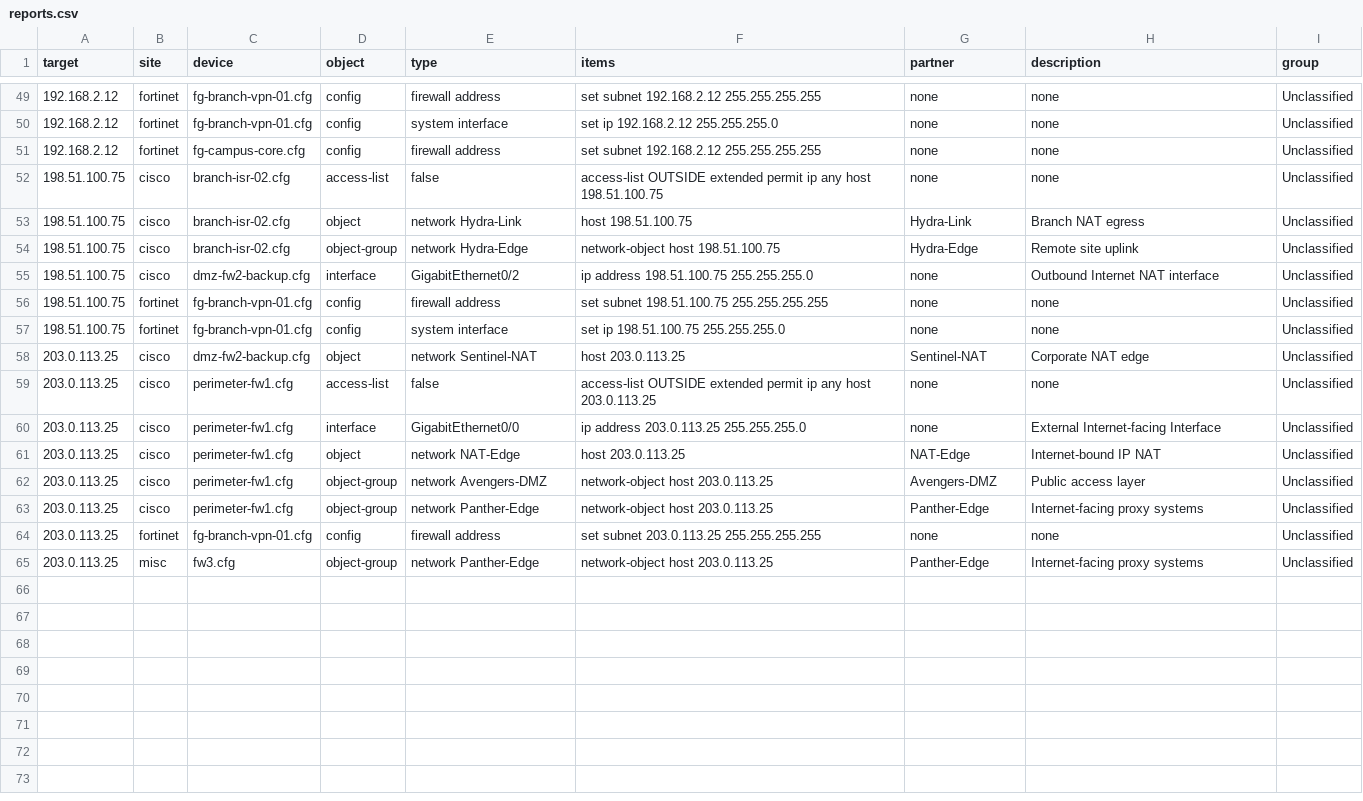
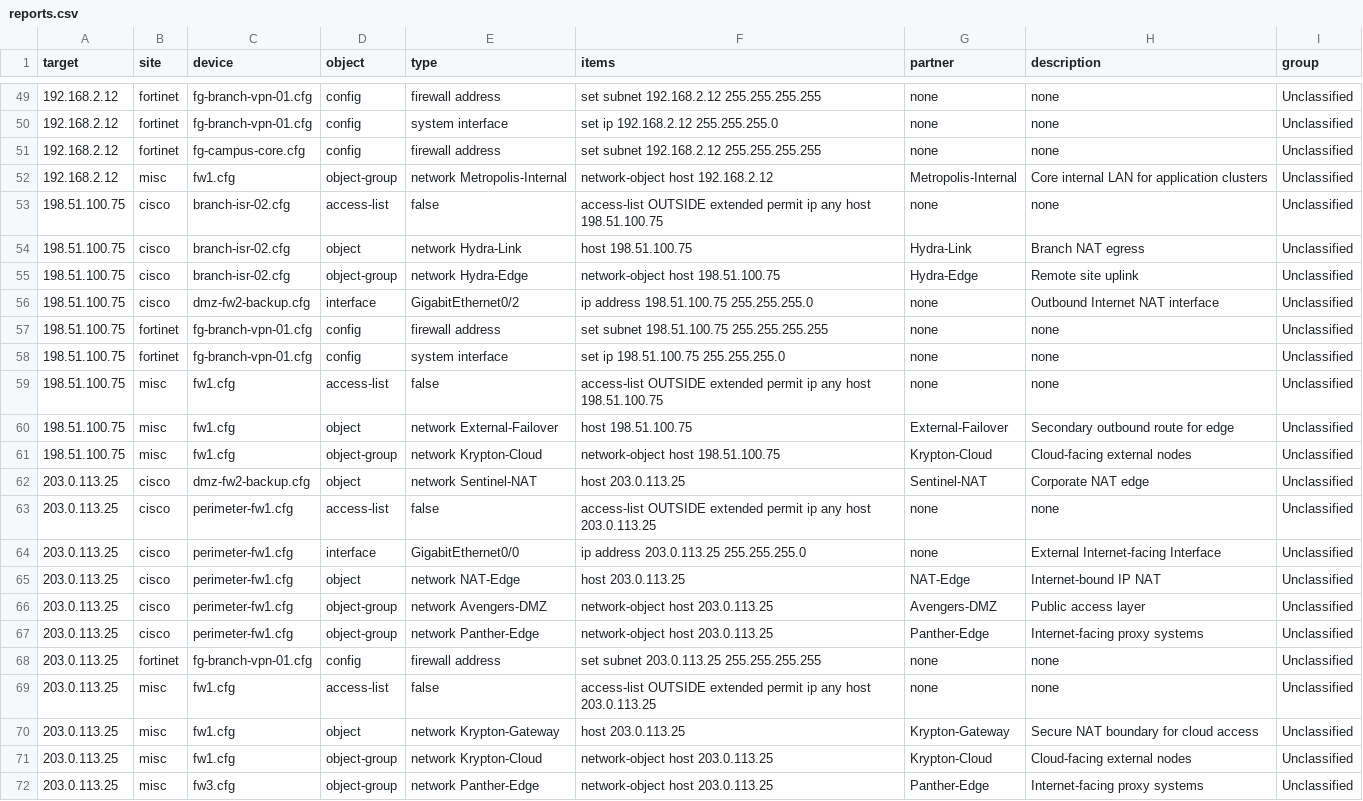
Before and after one commit to emvaldes/network-resources, a CSV file: reports/reports.csv, drawn as a sheet; only a part is shown, gaps mark what is left out.

```diff
--- a/reports/reports.csv
+++ b/reports/reports.csv
@@ -51,2 +51,3 @@ target,site,device,object,type,items,partner,description,group
 "192.168.2.12","fortinet","fg-campus-core.cfg","config","firewall address","set subnet 192.168.2.12 255.255.255.255","none","none","Unclassified"
+"192.168.2.12","misc","fw1.cfg","object-group","network Metropolis-Internal","network-object host 192.168.2.12","Metropolis-Internal","Core internal LAN for application clusters","Unclassified"
 "198.51.100.75","cisco","branch-isr-02.cfg","access-list","false","access-list OUTSIDE extended permit ip any host 198.51.100.75","none","none","Unclassified"
@@ -57,2 +58,5 @@ target,site,device,object,type,items,partner,description,group
 "198.51.100.75","fortinet","fg-branch-vpn-01.cfg","config","system interface","set ip 198.51.100.75 255.255.255.0","none","none","Unclassified"
+"198.51.100.75","misc","fw1.cfg","access-list","false","access-list OUTSIDE extended permit ip any host 198.51.100.75","none","none","Unclassified"
+"198.51.100.75","misc","fw1.cfg","object","network External-Failover","host 198.51.100.75","External-Failover","Secondary outbound route for edge","Unclassified"
+"198.51.100.75","misc","fw1.cfg","object-group","network Krypton-Cloud","network-object host 198.51.100.75","Krypton-Cloud","Cloud-facing external nodes","Unclassified"
 "203.0.113.25","cisco","dmz-fw2-backup.cfg","object","network Sentinel-NAT","host 203.0.113.25","Sentinel-NAT","Corporate NAT edge","Unclassified"
@@ -64,2 +68,5 @@ target,site,device,object,type,items,partner,description,group
 "203.0.113.25","fortinet","fg-branch-vpn-01.cfg","config","firewall address","set subnet 203.0.113.25 255.255.255.255","none","none","Unclassified"
+"203.0.113.25","misc","fw1.cfg","access-list","false","access-list OUTSIDE extended permit ip any host 203.0.113.25","none","none","Unclassified"
+"203.0.113.25","misc","fw1.cfg","object","network Krypton-Gateway","host 203.0.113.25","Krypton-Gateway","Secure NAT boundary for cloud access","Unclassified"
+"203.0.113.25","misc","fw1.cfg","object-group","network Krypton-Cloud","network-object host 203.0.113.25","Krypton-Cloud","Cloud-facing external nodes","Unclassified"
 "203.0.113.25","misc","fw3.cfg","object-group","network Panther-Edge","network-object host 203.0.113.25","Panther-Edge","Internet-facing proxy systems","Unclassified"
```
Also changed, not shown: 11 other files.
